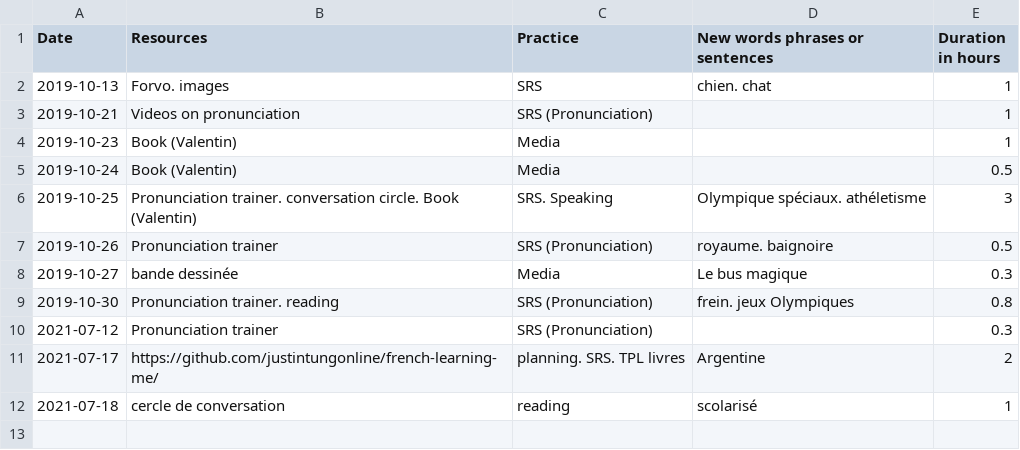
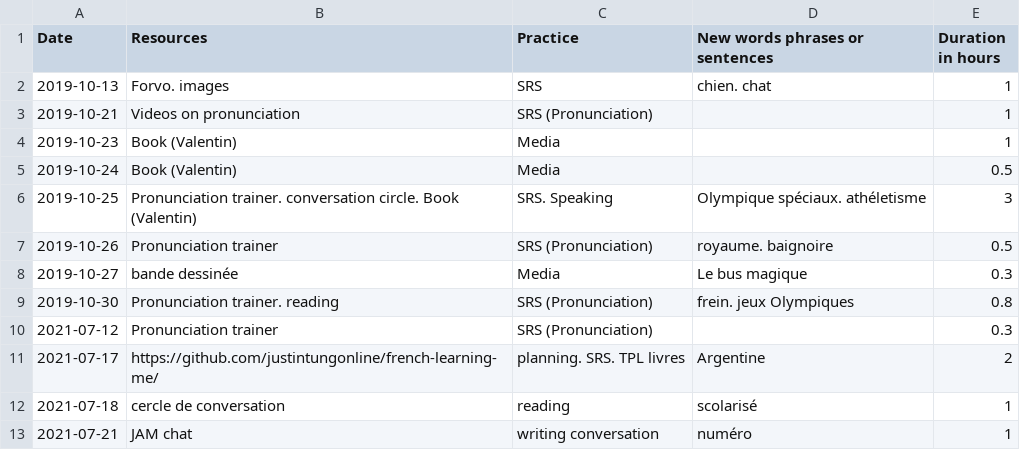
Before and after one commit to justintungonline/french-learning-me, a CSV file: my-docs/Language-Learning-Log-French.csv, drawn as a sheet.

Commit message:
Update Language-Learning-Log-French.csv

```diff
--- a/my-docs/Language-Learning-Log-French.csv
+++ b/my-docs/Language-Learning-Log-French.csv
@@ -12 +12,2 @@ Date,Resources,Practice,New words phrases or sentences,Duration in hours
 2021-07-18,cercle de conversation,reading,scolarisé,1
+2021-07-21,JAM chat,writing conversation,numéro,1
```
